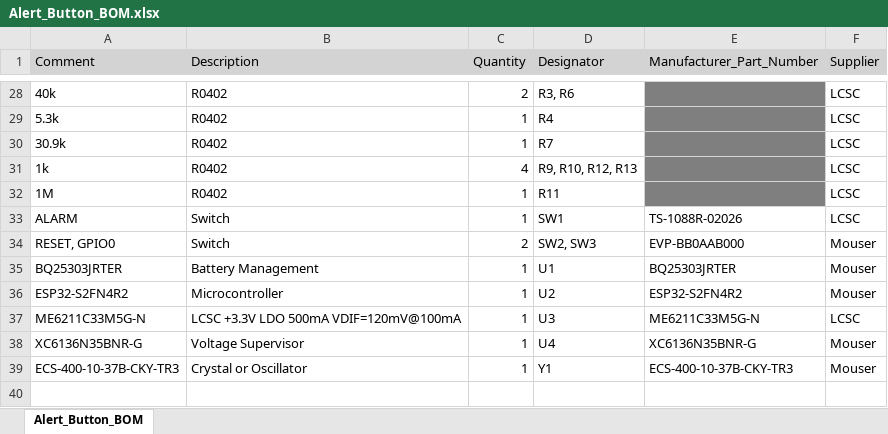
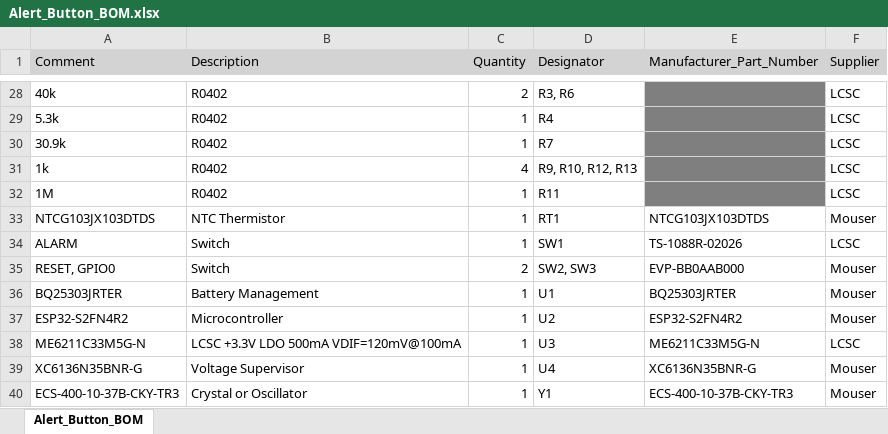
Before and after one commit to thurstinn/alertButton, an Excel workbook: Hardware/Alert_Button_BOM.xlsx, sheet Alert_Button_BOM, drawn as a sheet; only a part is shown, gaps mark what is left out; values as stored, in another font and other column widths than the file's, no borders; the diff names each change by its address in the sheet, - before the commit and + after, or states it on an @@ line.

Commit message:
Add files via upload

```diff
--- a/Hardware/Alert_Button_BOM.xlsx (sheet Alert_Button_BOM)
+++ b/Hardware/Alert_Button_BOM.xlsx (sheet Alert_Button_BOM)
+row 33: NTCG103JX103DTDS | NTC Thermistor | 1 | RT1 | NTCG103JX103DTDS | Mouser
```
